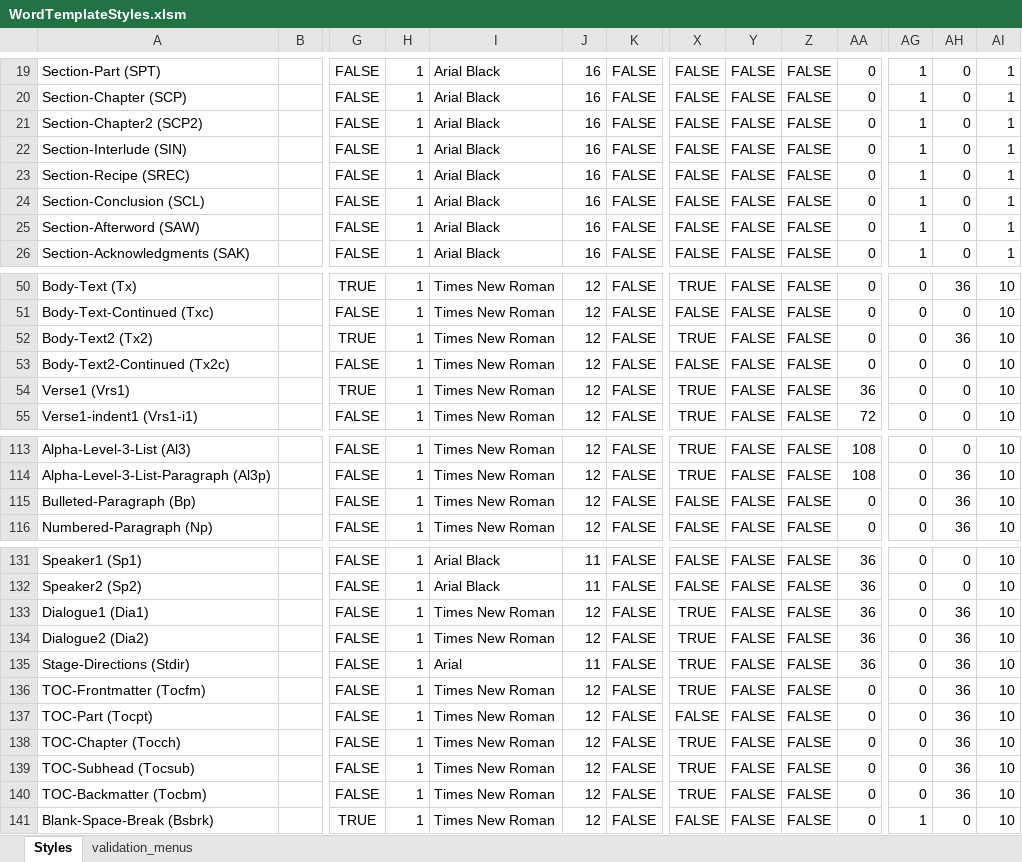
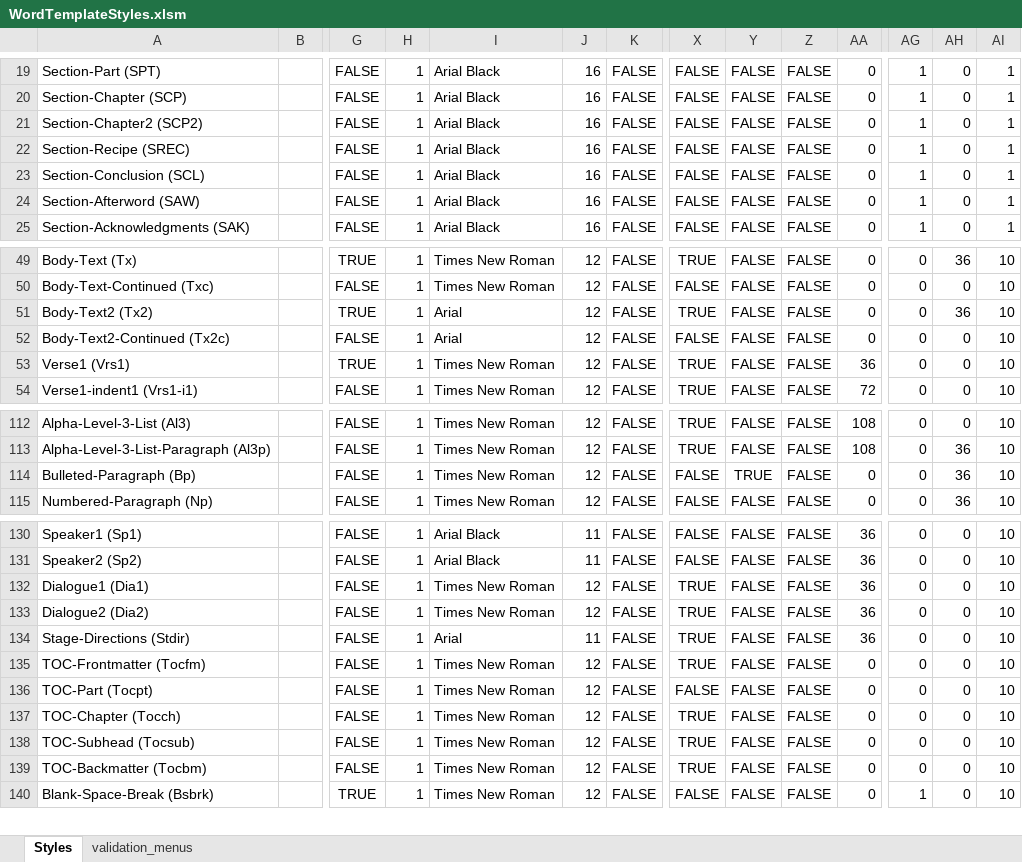
Before and after one commit to macmillanpublishers/RSuite_Word-template, an Excel workbook: StyleTemplate_auto-generate/WordTemplateStyles.xlsm, sheet Styles, drawn as a sheet; only a part is shown, gaps mark what is left out; values as stored, in another font and other column widths than the file's, no borders; conditional formats and table styles not drawn; removed rows and columns are numbered as before the commit, all else as after; rows hold the shown columns only; the diff names each change by its address in the sheet, - before the commit and + after, or states it on an @@ line.

```diff
--- a/StyleTemplate_auto-generate/WordTemplateStyles.xlsm (sheet Styles)
+++ b/StyleTemplate_auto-generate/WordTemplateStyles.xlsm (sheet Styles)
-row 22: Section-Interlude (SIN) |  | FALSE | 1 | Arial Black | 16 | FALSE | FALSE | FALSE | FALSE | 0 | 1 | 0 | 1
-I51:I52: Times New Roman
+I51:I52: Arial
-Y114: FALSE
+Y114: TRUE
-AH132:AH139: 36
+AH132:AH139: 0
```
Also changed, not shown: formulas that keep their value, 8 other files.
